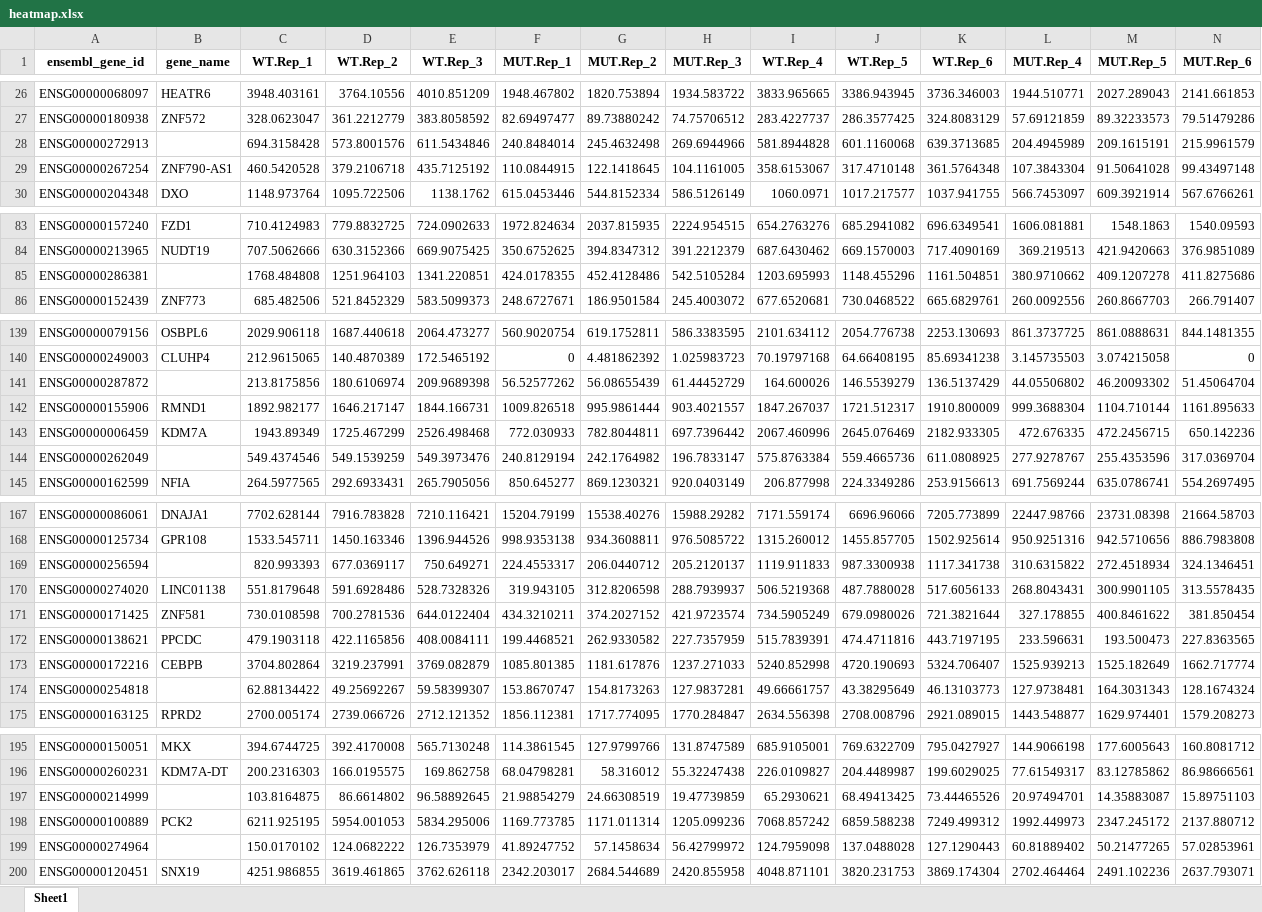
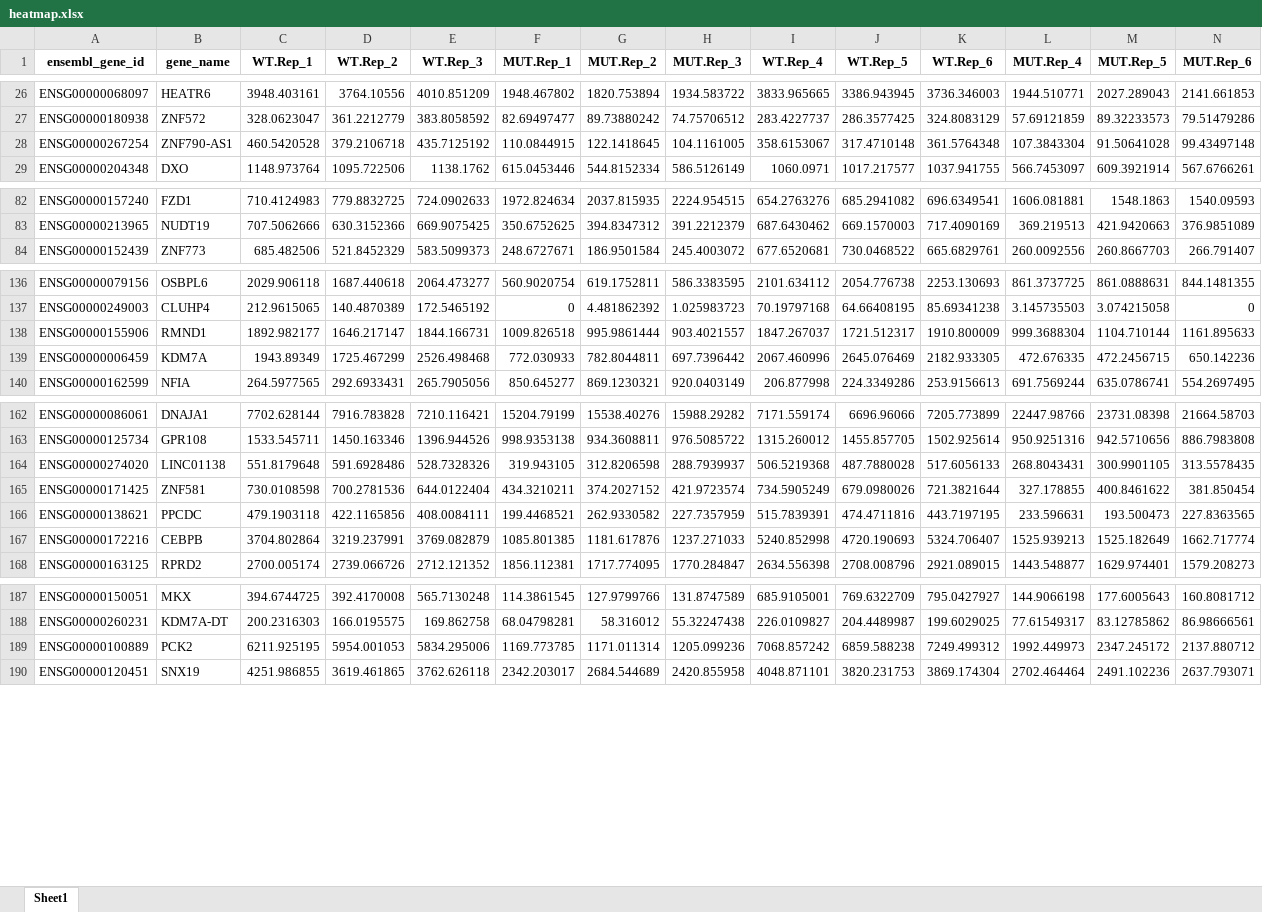
Before and after one commit to mpg-age-bioinformatics/flaski, an Excel workbook: egdata/heatmap.xlsx, sheet Sheet1, drawn as a sheet; only a part is shown, gaps mark what is left out; values as stored, in another font and other column widths than the file's, no borders; the diff covers the shown part only; the diff names each change by its address in the sheet, - before the commit and + after, or states it on an @@ line.

Commit message:
better eg data

```diff
--- a/egdata/heatmap.xlsx (sheet Sheet1)
+++ b/egdata/heatmap.xlsx (sheet Sheet1)
-row 28: ENSG00000272913 |  | 694.3158428 | 573.8001576 | 611.5434846 | 240.8484014 | 245.4632498 | 269.6944966 | 581.8944828 | 601.1160068 | 639.3713685 | 204.4945989 | 209.1615191 | 215.9961579
-row 85: ENSG00000286381 |  | 1768.484808 | 1251.964103 | 1341.220851 | 424.0178355 | 452.4128486 | 542.5105284 | 1203.695993 | 1148.455296 | 1161.504851 | 380.9710662 | 409.1207278 | 411.8275686
-row 141: ENSG00000287872 |  | 213.8175856 | 180.6106974 | 209.9689398 | 56.52577262 | 56.08655439 | 61.44452729 | 164.600026 | 146.5539279 | 136.5137429 | 44.05506802 | 46.20093302 | 51.45064704
-row 144: ENSG00000262049 |  | 549.4374546 | 549.1539259 | 549.3973476 | 240.8129194 | 242.1764982 | 196.7833147 | 575.8763384 | 559.4665736 | 611.0808925 | 277.9278767 | 255.4353596 | 317.0369704
-row 169: ENSG00000256594 |  | 820.993393 | 677.0369117 | 750.649271 | 224.4553317 | 206.0440712 | 205.2120137 | 1119.911833 | 987.3300938 | 1117.341738 | 310.6315822 | 272.4518934 | 324.1346451
-row 174: ENSG00000254818 |  | 62.88134422 | 49.25692267 | 59.58399307 | 153.8670747 | 154.8173263 | 127.9837281 | 49.66661757 | 43.38295649 | 46.13103773 | 127.9738481 | 164.3031343 | 128.1674324
-row 197: ENSG00000214999 |  | 103.8164875 | 86.6614802 | 96.58892645 | 21.98854279 | 24.66308519 | 19.47739859 | 65.2930621 | 68.49413425 | 73.44465526 | 20.97494701 | 14.35883087 | 15.89751103
-row 199: ENSG00000274964 |  | 150.0170102 | 124.0682222 | 126.7353979 | 41.89247752 | 57.1458634 | 56.42799972 | 124.7959098 | 137.0488028 | 127.1290443 | 60.81889402 | 50.21477265 | 57.02853961
```
Also changed, not shown: 2 removed rows elsewhere in this sheet, 1 other file.
